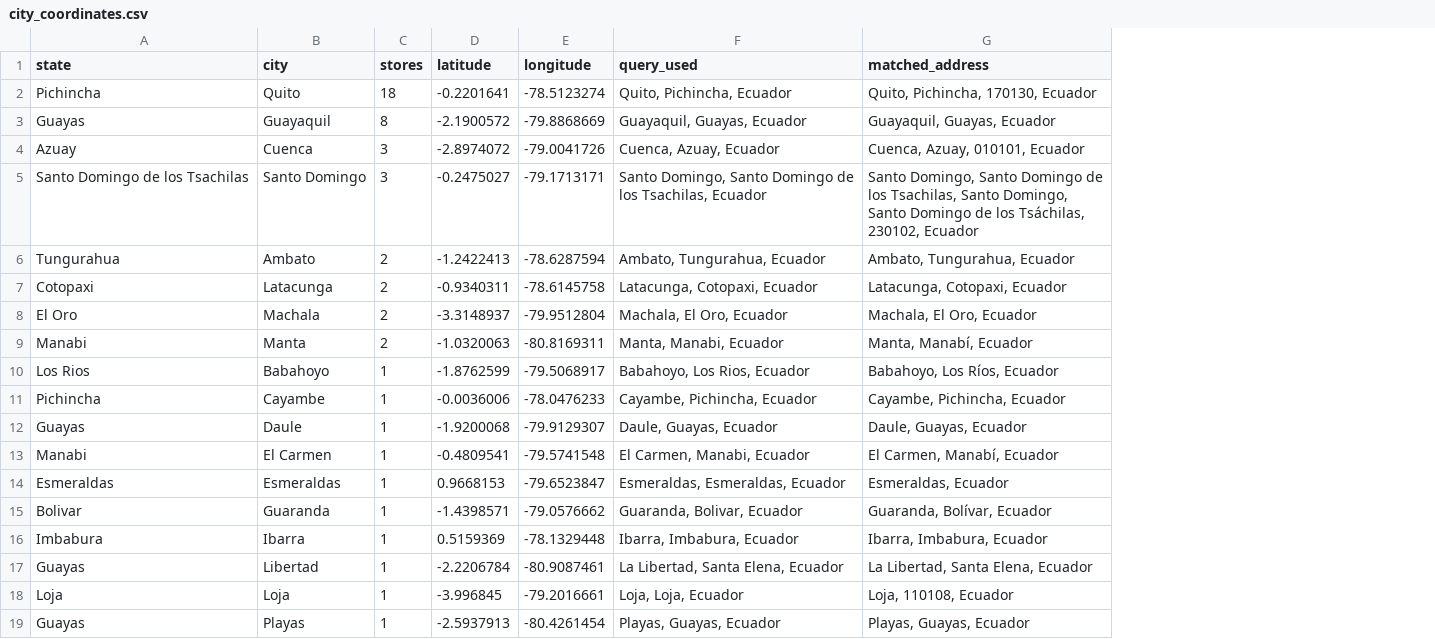
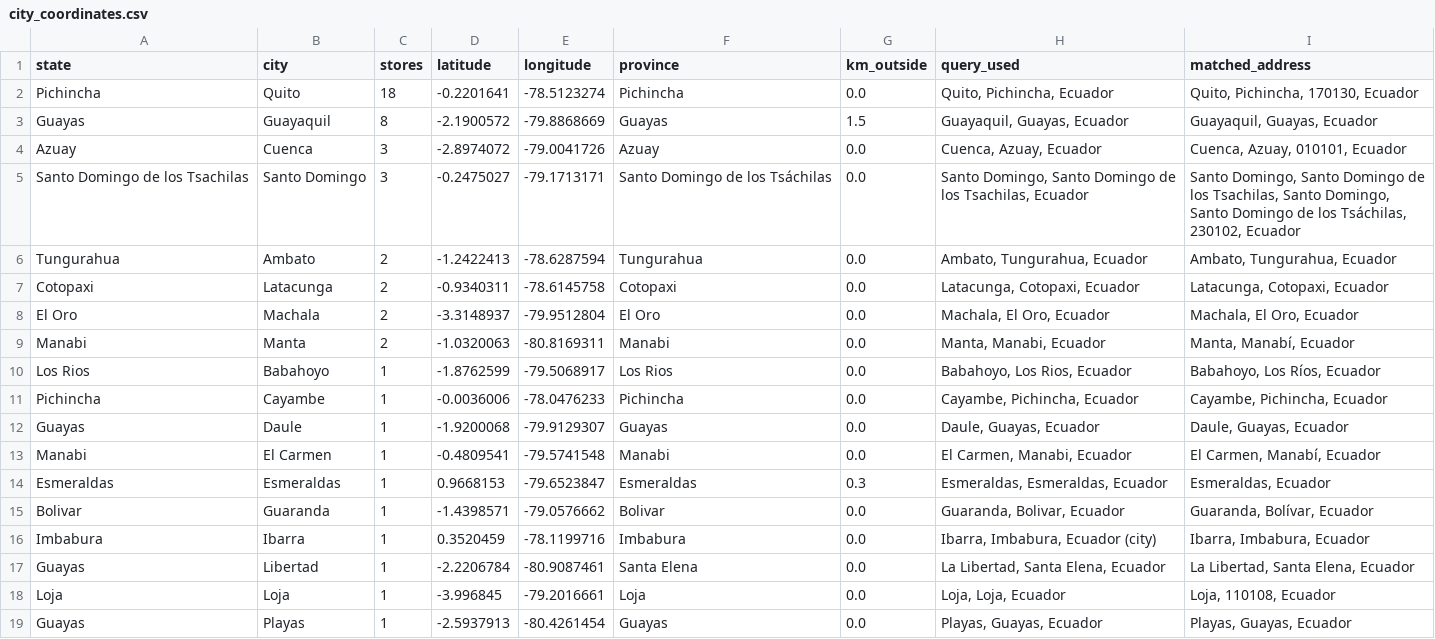
Before and after one commit to schirko/gis-supply-chain-perishable, a CSV file: data/reference/city_coordinates.csv, drawn as a sheet; only a part is shown; addresses are those after the commit; the diff names each change by its address in the sheet, - before the commit and + after, or states it on an @@ line.

Commit message:
Milestone 2: province boundaries and province check for store cities

```diff
--- a/data/reference/city_coordinates.csv
+++ b/data/reference/city_coordinates.csv
+column F (province), rows 2-19: Pichincha | Guayas | Azuay | Santo Domingo de los Tsáchilas | Tungurahua | Cotopaxi | El Oro | Manabi | Los Rios | Pichincha | Guayas | Manabi | Esmeraldas | Bolivar | Imbabura | Santa Elena | Loja | Guayas
+column G (km_outside), rows 2-19: 0.0 | 1.5 | 0.0 | 0.0 | 0.0 | 0.0 | 0.0 | 0.0 | 0.0 | 0.0 | 0.0 | 0.0 | 0.3 | 0.0 | 0.0 | 0.0 | 0.0 | 0.0
-D16 (latitude): 0.5159369
+D16 (latitude): 0.3520459
-E16 (longitude): -78.1329448
+E16 (longitude): -78.1199716
-H16 (query_used): Ibarra, Imbabura, Ecuador
+H16 (query_used): Ibarra, Imbabura, Ecuador (city)
```
Also changed, not shown: 7 other files.
